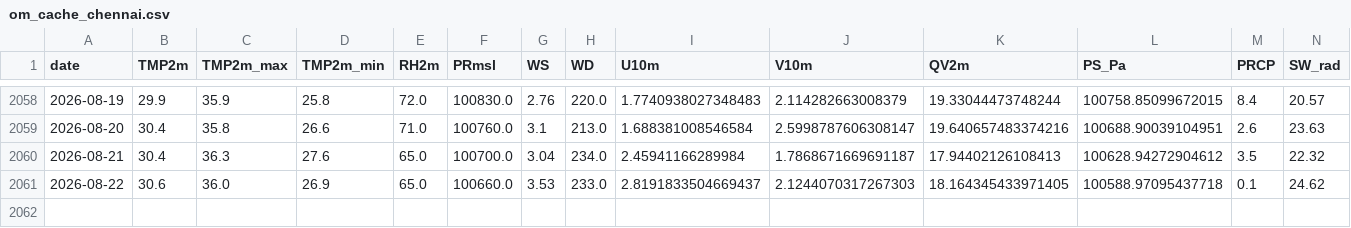
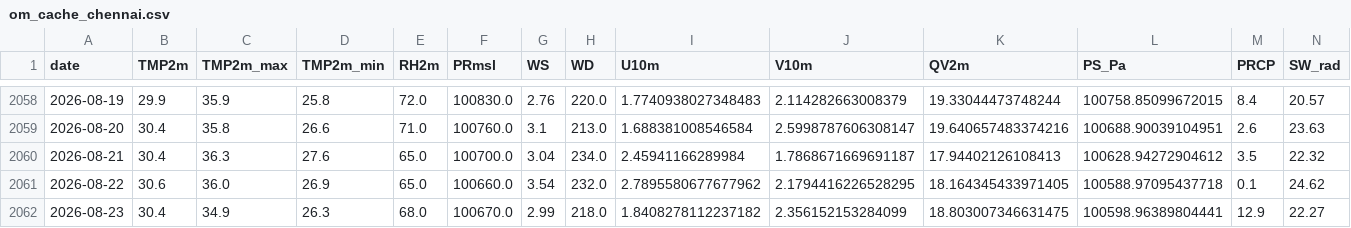
Before and after one commit to souravk03/openmeteo-live-forecast-v2, a CSV file: data/om/Chennai/om_cache_chennai.csv, drawn as a sheet; only a part is shown, gaps mark what is left out.

Commit message:
[Chennai] om_cache_chennai.csv 2026-08-23

```diff
--- a/data/om/Chennai/om_cache_chennai.csv
+++ b/data/om/Chennai/om_cache_chennai.csv
@@ -2060,2 +2060,3 @@ date,TMP2m,TMP2m_max,TMP2m_min,RH2m,PRmsl,WS,WD,U10m,V10m,QV2m,PS_Pa,PRCP,SW_rad
 2026-08-21,30.4,36.3,27.6,65.0,100700.0,3.04,234.0,2.45941166289984,1.7868671669691187,17.94402126108413,100628.94272904612,3.5,22.32
-2026-08-22,30.6,36.0,26.9,65.0,100660.0,3.53,233.0,2.8191833504669437,2.1244070317267303,18.164345433971405,100588.97095437718,0.1,24.62
+2026-08-22,30.6,36.0,26.9,65.0,100660.0,3.54,232.0,2.7895580677677962,2.1794416226528295,18.164345433971405,100588.97095437718,0.1,24.62
+2026-08-23,30.4,34.9,26.3,68.0,100670.0,2.99,218.0,1.8408278112237182,2.356152153284099,18.803007346631475,100598.96389804441,12.9,22.27
```
